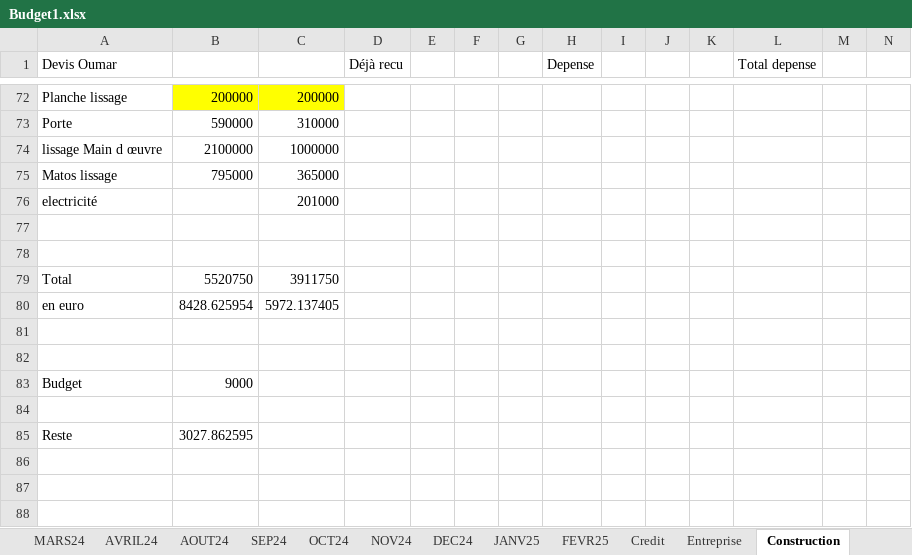
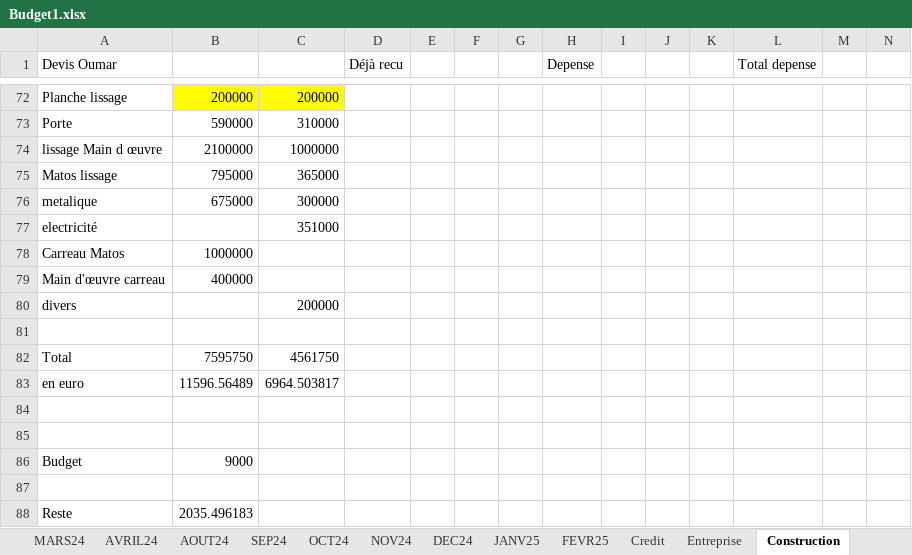
Before and after one commit to Aboudara/myDocs, an Excel workbook: Budget1.xlsx, sheet Construction, drawn as a sheet; only a part is shown, gaps mark what is left out; values as stored, in another font and other column widths than the file's, no borders; removed rows and columns are numbered as before the commit, all else as after; rows hold the shown columns only; the diff names each change by its address in the sheet, - before the commit and + after, or states it on an @@ line.

Commit message:
newgit docs9

```diff
--- a/Budget1.xlsx (sheet Construction)
+++ b/Budget1.xlsx (sheet Construction)
+row 76: metalique | 675000 | 300000
-C77: 201000
+C77: 351000
+row 78: Carreau Matos | 1000000
+row 79: Main d'œuvre carreau | 400000
+row 80: divers |  | 200000
-row 78: (empty)
-B82: 5520750
+B82: 7595750
-C82: 3911750
+C82: 4561750
-B83: 8428.625954
+B83: 11596.56489
-C83: 5972.137405
+C83: 6964.503817
-B88: 3027.862595
+B88: 2035.496183
```
